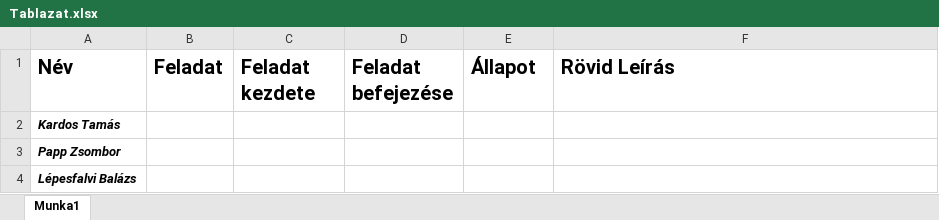
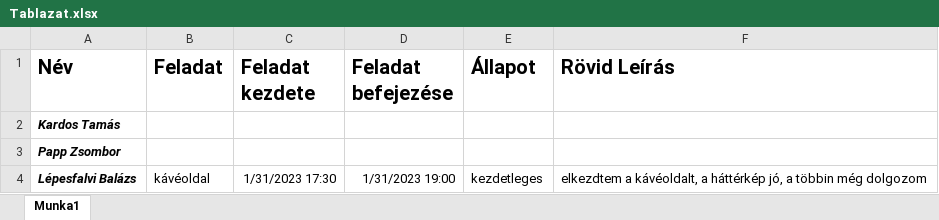
Before and after one commit to Tomi126/Lucky-Kavezo-Project-PKL, an Excel workbook: Tablazat.xlsx, sheet Munka1, drawn as a sheet; values as stored, in another font and other column widths than the file's, no borders; the diff names each change by its address in the sheet, - before the commit and + after, or states it on an @@ line.

Commit message:
Add files via upload
kávéoldal elkezdve.

```diff
--- a/Tablazat.xlsx (sheet Munka1)
+++ b/Tablazat.xlsx (sheet Munka1)
-B4 (Feladat): (empty)
+B4 (Feladat): kávéoldal
-C4 (Feladat kezdete): (empty)
+C4 (Feladat kezdete): 1/31/2023 17:30
-D4 (Feladat befejezése): (empty)
+D4 (Feladat befejezése): 1/31/2023 19:00
-E4 (Állapot): (empty)
+E4 (Állapot): kezdetleges
-F4 (Rövid Leírás): (empty)
+F4 (Rövid Leírás): elkezdtem a kávéoldalt, a háttérkép jó, a többin még dolgozom
```
Also changed, not shown: 8 other files.
